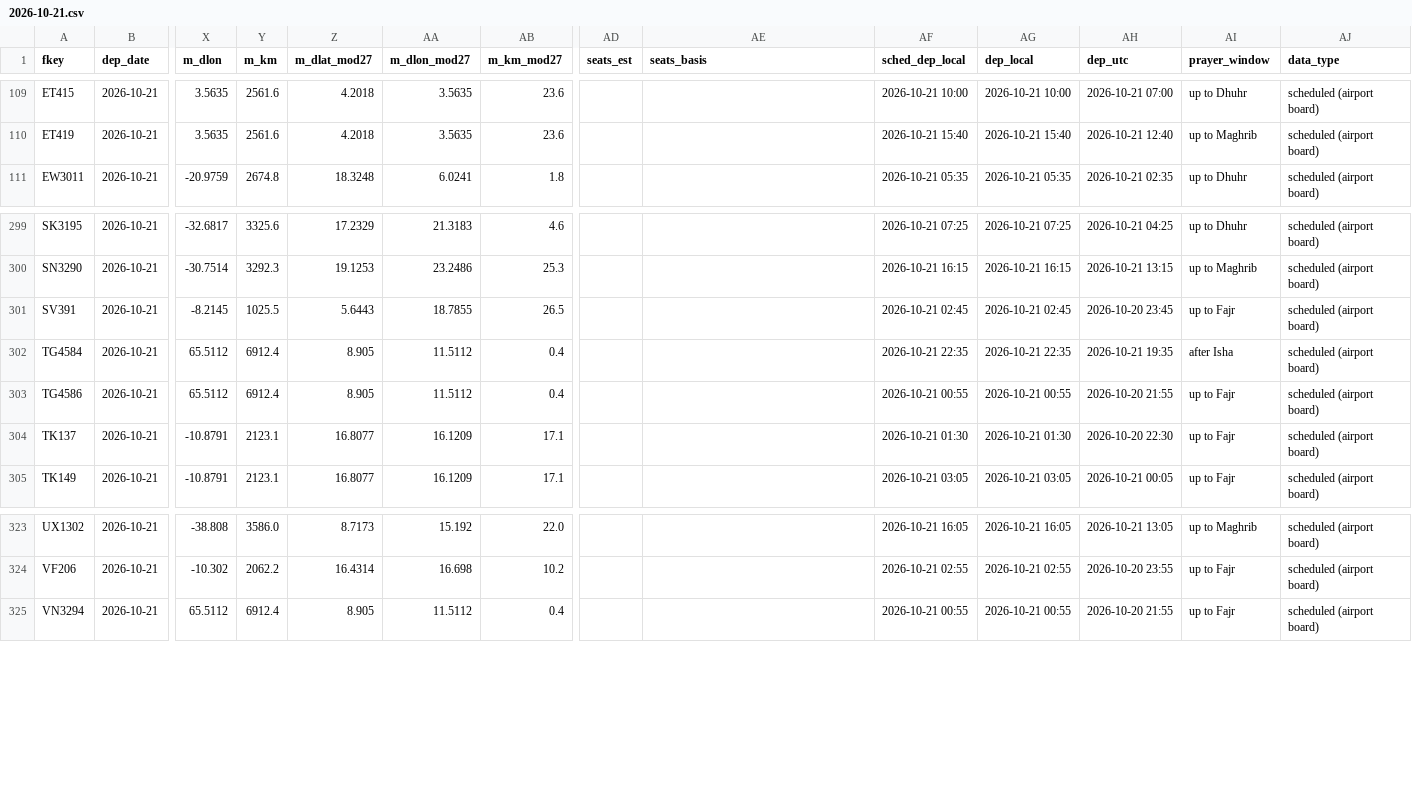
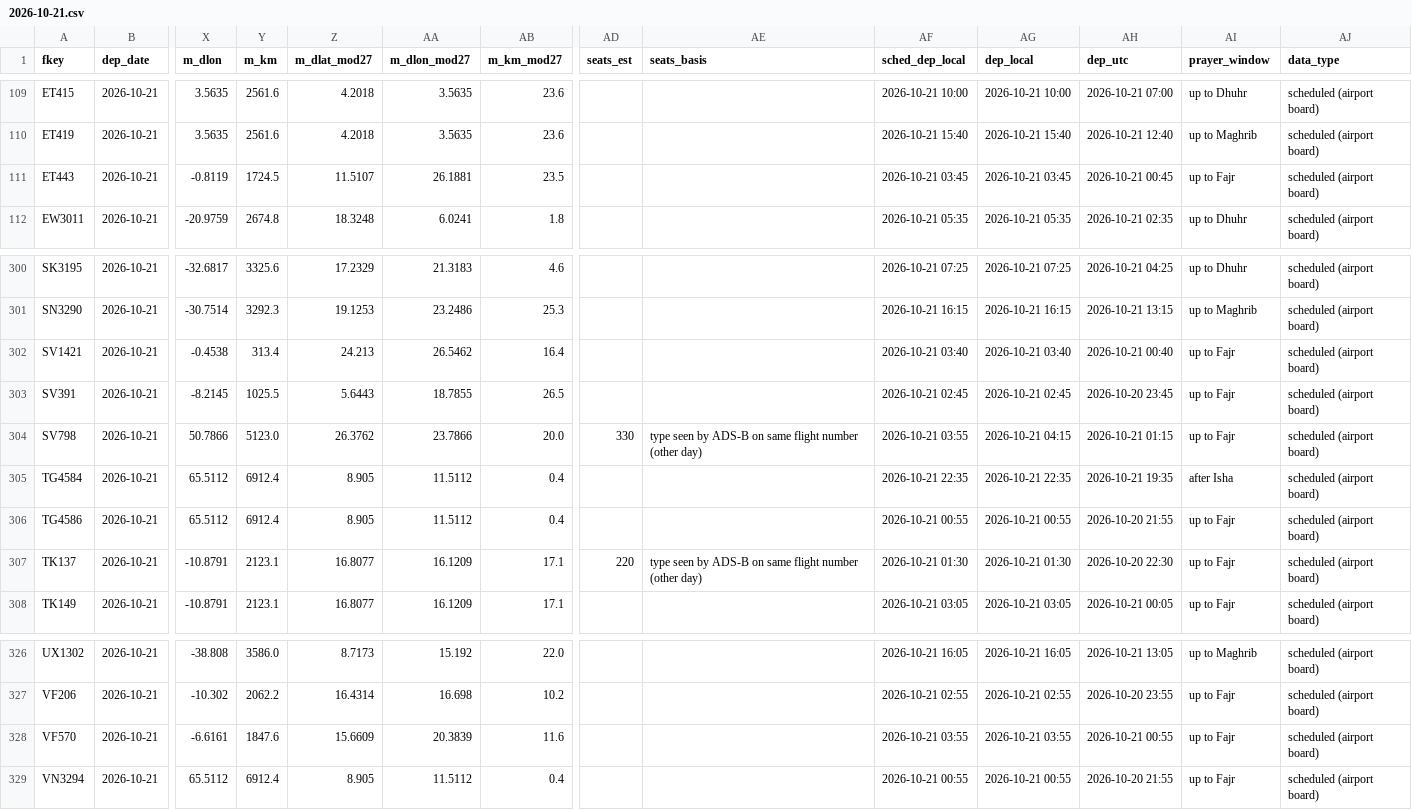
Before and after one commit to mrbugimposter3-ship-it/haramain-flights-live, a CSV file: data/flights/2026-10-21.csv, drawn as a sheet; only a part is shown, gaps mark what is left out; addresses are those after the commit; rows hold the shown columns only; the diff names each change by its address in the sheet, - before the commit and + after, or states it on an @@ line.

```diff
--- a/data/flights/2026-10-21.csv
+++ b/data/flights/2026-10-21.csv
+row 111: ET443 | 2026-10-21 | -0.8119 | 1724.5 | 11.5107 | 26.1881 | 23.5 |  |  | 2026-10-21 03:45 | 2026-10-21 03:45 | 2026-10-21 00:45 | up to Fajr | scheduled (airport board)
+row 302: SV1421 | 2026-10-21 | -0.4538 | 313.4 | 24.213 | 26.5462 | 16.4 |  |  | 2026-10-21 03:40 | 2026-10-21 03:40 | 2026-10-21 00:40 | up to Fajr | scheduled (airport board)
+row 304: SV798 | 2026-10-21 | 50.7866 | 5123.0 | 26.3762 | 23.7866 | 20.0 | 330 | type seen by ADS-B on same flight number (other day) | 2026-10-21 03:55 | 2026-10-21 04:15 | 2026-10-21 01:15 | up to Fajr | scheduled (airport board)
-AD307 (seats_est): (empty)
+AD307 (seats_est): 220
-AE307 (seats_basis): (empty)
+AE307 (seats_basis): type seen by ADS-B on same flight number (other day)
+row 328: VF570 | 2026-10-21 | -6.6161 | 1847.6 | 15.6609 | 20.3839 | 11.6 |  |  | 2026-10-21 03:55 | 2026-10-21 03:55 | 2026-10-21 00:55 | up to Fajr | scheduled (airport board)
```
Also changed, not shown: data/flights/2026-10-19.csv, data/flights/2026-10-20.csv, 55 other files.
